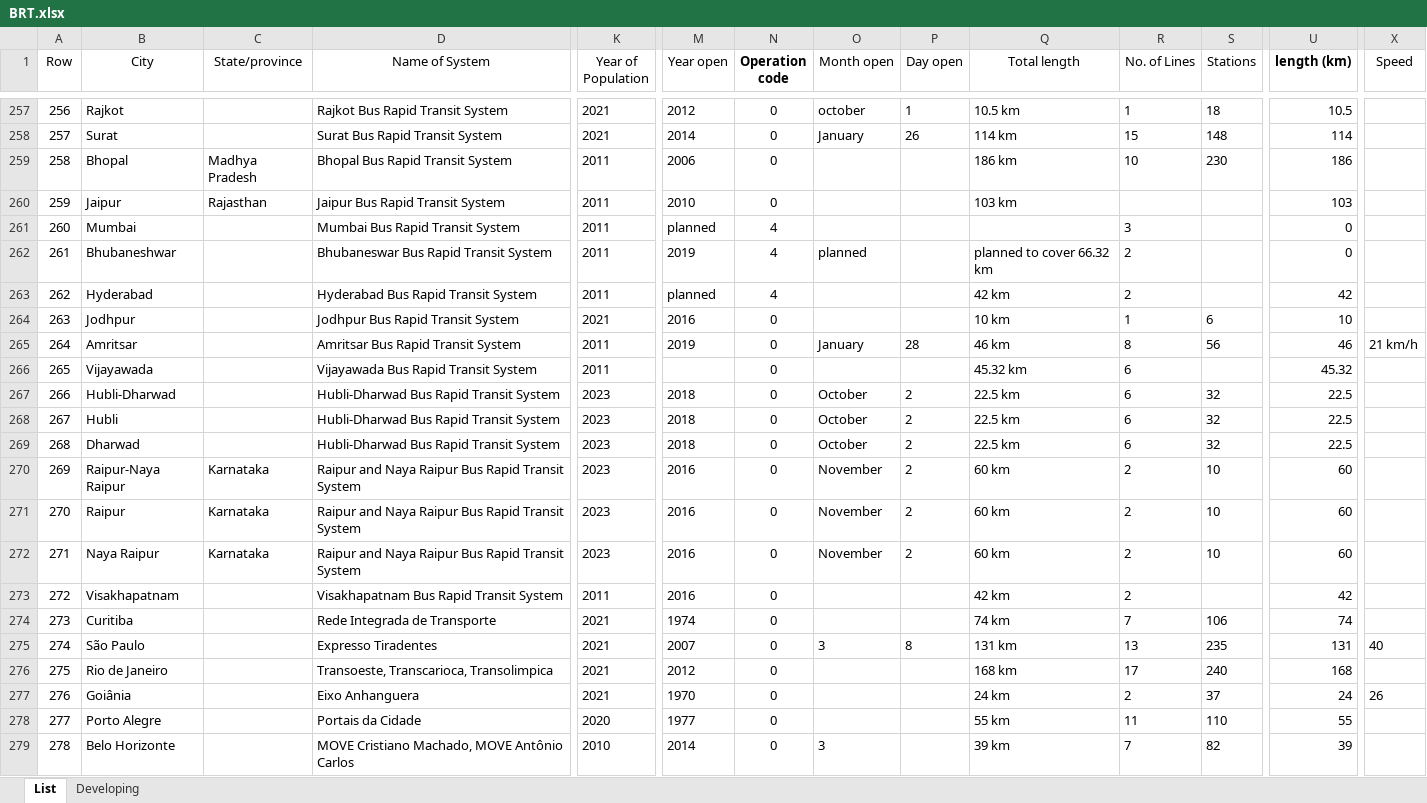
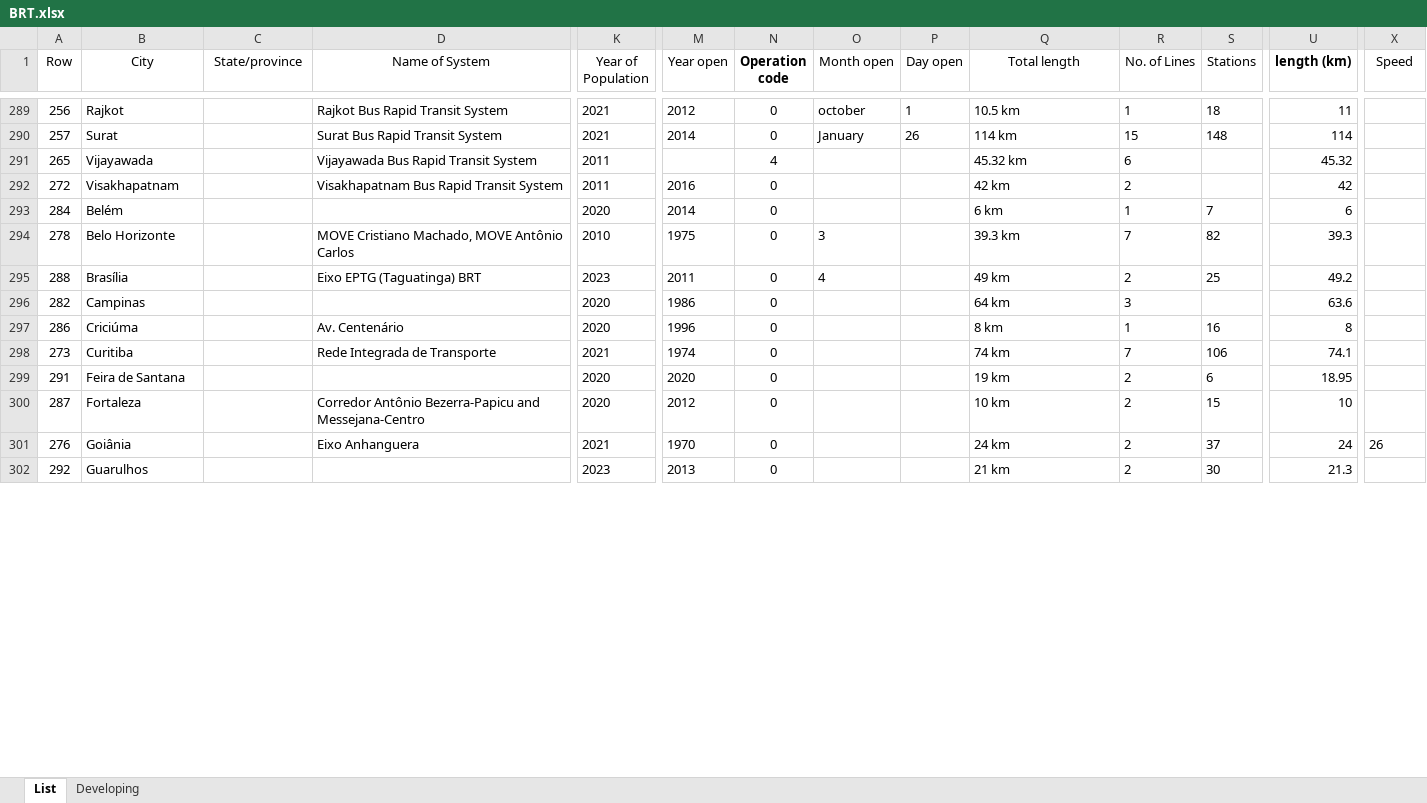
Before and after one commit to mttaherpoor/Transit-Dashboard, an Excel workbook: Datasets/BRT.xlsx, sheet List, drawn as a sheet; only a part is shown, gaps mark what is left out; values as stored, in another font and other column widths than the file's, no borders; removed rows and columns are numbered as before the commit, all else as after; rows hold the shown columns only; the diff covers the shown part only; the diff names each change by its address in the sheet, - before the commit and + after, or states it on an @@ line.

```diff
--- a/Datasets/BRT.xlsx (sheet List)
+++ b/Datasets/BRT.xlsx (sheet List)
-U289 (length (km)): 10.5
+U289 (length (km)): 11
@@ row 259 moved to row 275: 258 @@
-row 260: 259 | Jaipur | Rajasthan | Jaipur Bus Rapid Transit System | 2011 | 2010 | 0 |  |  | 103 km |  |  | 103
@@ row 261 moved to row 284: 260 @@
-row 262: 261 | Bhubaneshwar |  | Bhubaneswar Bus Rapid Transit System | 2011 | 2019 | 4 | planned |  | planned to cover 66.32 km | 2 |  | 0
@@ row 263 moved to row 280: 262 @@
@@ row 264 moved to row 283: 263 @@
@@ row 265 moved to row 274: 264 @@
-N291 (Operation code): 0
+N291 (Operation code): 4
@@ row 267 moved to row 279: 266 @@
-row 268: 267 | Hubli |  | Hubli-Dharwad Bus Rapid Transit System | 2023 | 2018 | 0 | October | 2 | 22.5 km | 6 | 32 | 22.5
-row 269: 268 | Dharwad |  | Hubli-Dharwad Bus Rapid Transit System | 2023 | 2018 | 0 | October | 2 | 22.5 km | 6 | 32 | 22.5
@@ row 270 moved to row 288: 269 @@
-row 271: 270 | Raipur | Karnataka | Raipur and Naya Raipur Bus Rapid Transit System | 2023 | 2016 | 0 | November | 2 | 60 km | 2 | 10 | 60
-row 272: 271 | Naya Raipur | Karnataka | Raipur and Naya Raipur Bus Rapid Transit System | 2023 | 2016 | 0 | November | 2 | 60 km | 2 | 10 | 60
+row 293: 284 | Belém |  |  | 2020 | 2014 | 0 |  |  | 6 km | 1 | 7 | 6
+row 294: 278 | Belo Horizonte |  | MOVE Cristiano Machado, MOVE Antônio Carlos | 2010 | 1975 | 0 | 3 |  | 39.3 km | 7 | 82 | 39.3
+row 295: 288 | Brasília |  | Eixo EPTG (Taguatinga) BRT | 2023 | 2011 | 0 | 4 |  | 49 km | 2 | 25 | 49.2
+row 296: 282 | Campinas |  |  | 2020 | 1986 | 0 |  |  | 64 km | 3 |  | 63.6
+row 297: 286 | Criciúma |  | Av. Centenário | 2020 | 1996 | 0 |  |  | 8 km | 1 | 16 | 8
-U298 (length (km)): 74
+U298 (length (km)): 74.1
-row 275: 274 | São Paulo |  | Expresso Tiradentes | 2021 | 2007 | 0 | 3 | 8 | 131 km | 13 | 235 | 131 | 40
-row 276: 275 | Rio de Janeiro |  | Transoeste, Transcarioca, Transolimpica | 2021 | 2012 | 0 |  |  | 168 km | 17 | 240 | 168
+row 299: 291 | Feira de Santana |  |  | 2020 | 2020 | 0 |  |  | 19 km | 2 | 6 | 18.95
@@ row 288 moved to row 300: 287 @@
-row 278: 277 | Porto Alegre |  | Portais da Cidade | 2020 | 1977 | 0 |  |  | 55 km | 11 | 110 | 55
-row 279: 278 | Belo Horizonte |  | MOVE Cristiano Machado, MOVE Antônio Carlos | 2010 | 2014 | 0 | 3 |  | 39 km | 7 | 82 | 39
+row 302: 292 | Guarulhos |  |  | 2023 | 2013 | 0 |  |  | 21 km | 2 | 30 | 21.3
```
Also changed, not shown: 43 added rows, 21 removed rows, 27 moved rows and 25 edited cells elsewhere in this sheet, formulas that keep their value.
